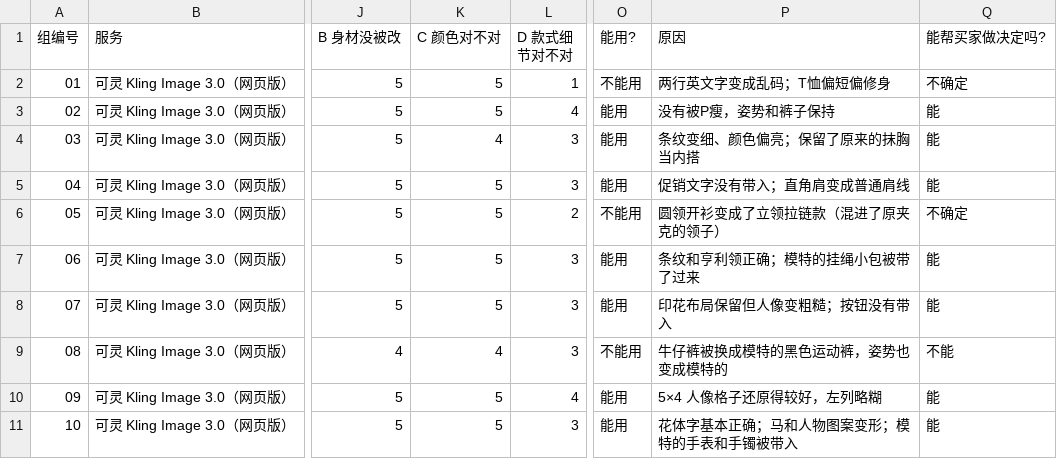
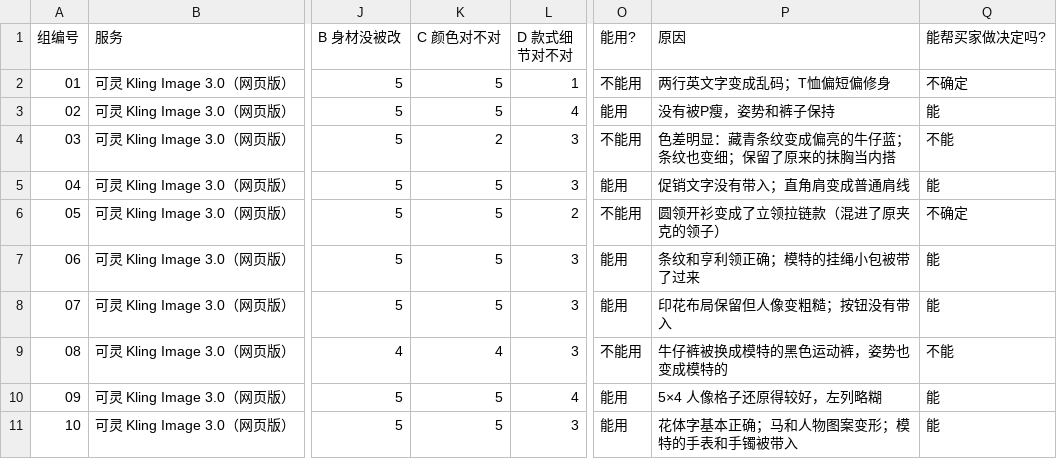
Before and after one commit to HanXiin-bot/drapeloop, a CSV file: docs/evaluation/m1-scoring-sheet.csv, drawn as a sheet; only a part is shown, gaps mark what is left out; the diff names each change by its address in the sheet, - before the commit and + after, or states it on an @@ line.

```diff
--- a/docs/evaluation/m1-scoring-sheet.csv
+++ b/docs/evaluation/m1-scoring-sheet.csv
-K4 (C 颜色对不对): 4
+K4 (C 颜色对不对): 2
-O4 (能用?): 能用
+O4 (能用?): 不能用
-P4 (原因): 条纹变细、颜色偏亮；保留了原来的抹胸当内搭
+P4 (原因): 色差明显：藏青条纹变成偏亮的牛仔蓝；条纹也变细；保留了原来的抹胸当内搭
-Q4 (能帮买家做决定吗?): 能
+Q4 (能帮买家做决定吗?): 不能
```
Also changed, not shown: 1 other file.
